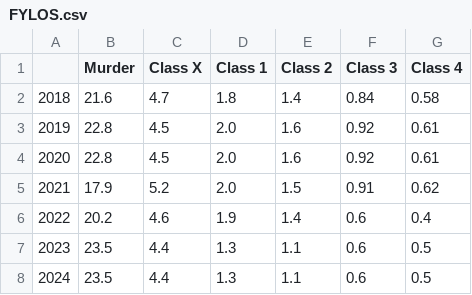
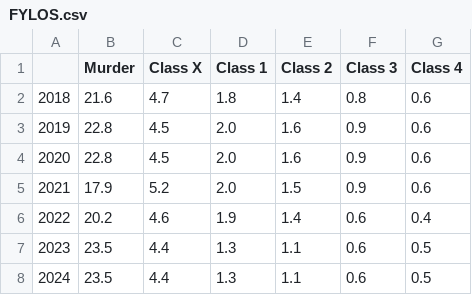
Before and after one commit to Amandanoelward/WJI-GitHUB, a CSV file: WJI Landing Page/FYLOS.csv, drawn as a sheet.

Commit message:
fixing decimals

```diff
--- a/WJI Landing Page/FYLOS.csv
+++ b/WJI Landing Page/FYLOS.csv
@@ -1,6 +1,6 @@
 ,Murder,Class X,Class 1,Class 2,Class 3,Class 4
-2018,21.6,4.7,1.8,1.4,0.84,0.58
-2019,22.8,4.5,2.0,1.6,0.92,0.61
-2020,22.8,4.5,2.0,1.6,0.92,0.61
-2021,17.9,5.2,2.0,1.5,0.91,0.62
+2018,21.6,4.7,1.8,1.4,0.8,0.6
+2019,22.8,4.5,2.0,1.6,0.9,0.6
+2020,22.8,4.5,2.0,1.6,0.9,0.6
+2021,17.9,5.2,2.0,1.5,0.9,0.6
 2022,20.2,4.6,1.9,1.4,0.6,0.4
```
